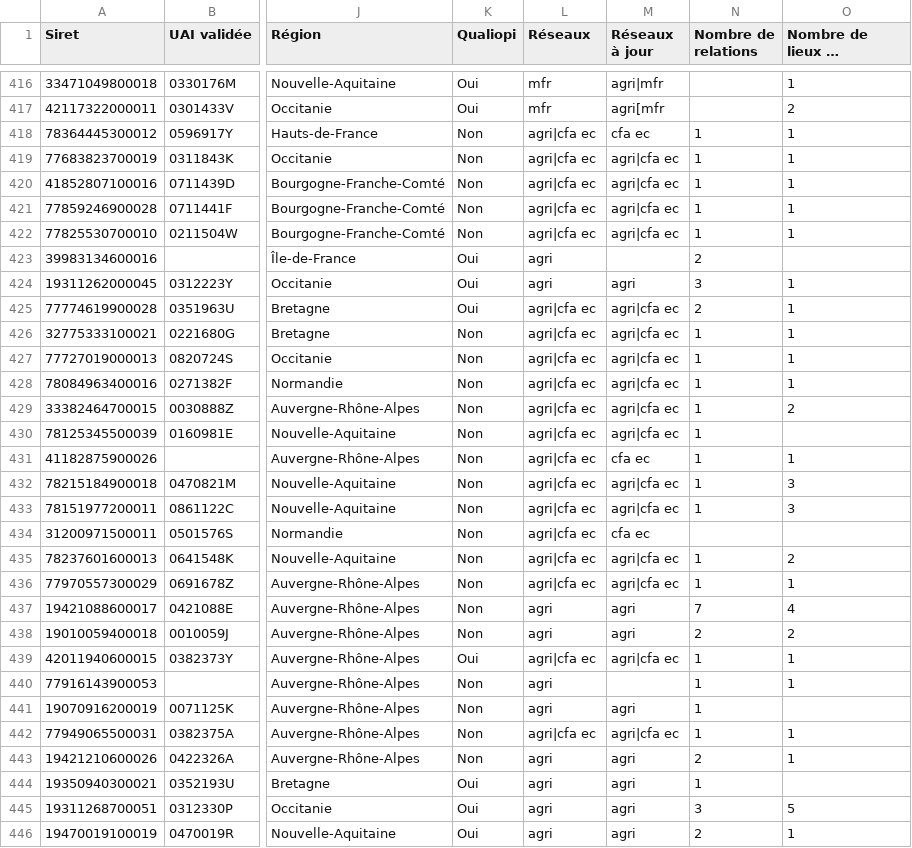
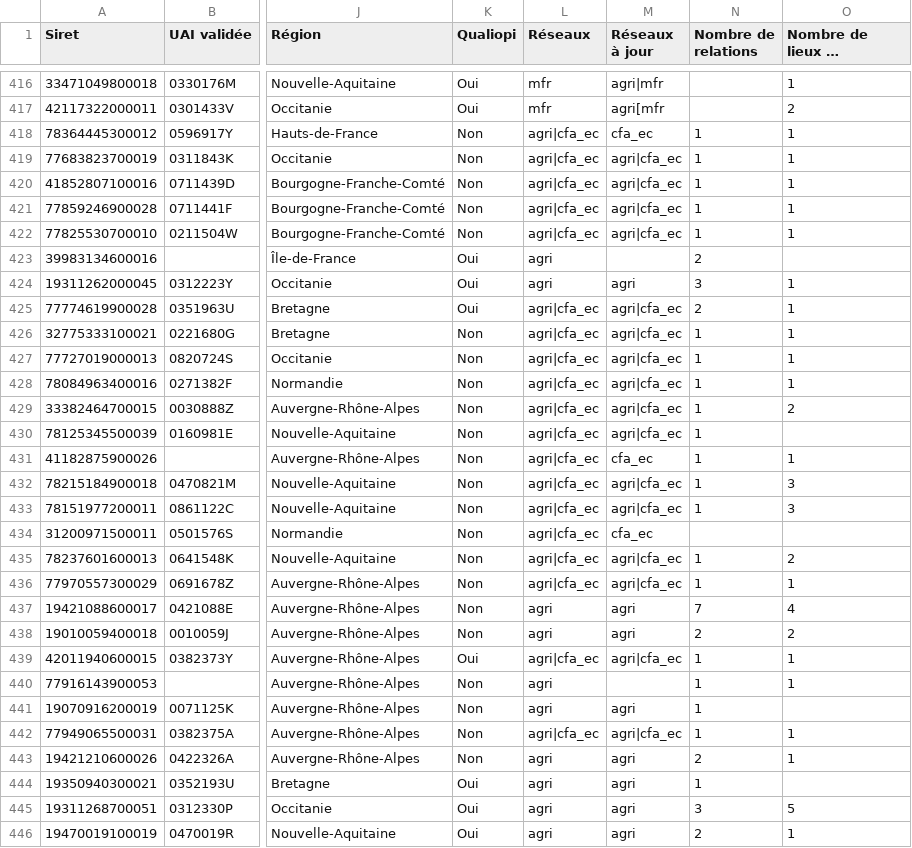
Before and after one commit to mission-apprentissage/flux-retour-cfas, a CSV file: server/src/jobs/hydrate/reseaux/assets/referentiel-reseau_agri.csv, drawn as a sheet; only a part is shown, gaps mark what is left out; long unchanged cells end in …; the diff covers the shown part only; the diff names each change by its address in the sheet, - before the commit and + after, or states it on an @@ line.

```diff
--- a/server/src/jobs/hydrate/reseaux/assets/referentiel-reseau_agri.csv
+++ b/server/src/jobs/hydrate/reseaux/assets/referentiel-reseau_agri.csv
-L418:L422 (Réseaux): agri|cfa ec
+L418:L422 (Réseaux): agri|cfa_ec
-M418 (Réseaux à jour): cfa ec
+M418 (Réseaux à jour): cfa_ec
-M419:M422 (Réseaux à jour): agri|cfa ec
+M419:M422 (Réseaux à jour): agri|cfa_ec
-L425:L436 (Réseaux): agri|cfa ec
+L425:L436 (Réseaux): agri|cfa_ec
-M425:M430 (Réseaux à jour): agri|cfa ec
+M425:M430 (Réseaux à jour): agri|cfa_ec
-M431 (Réseaux à jour): cfa ec
+M431 (Réseaux à jour): cfa_ec
-M432:M433 (Réseaux à jour): agri|cfa ec
+M432:M433 (Réseaux à jour): agri|cfa_ec
-M434 (Réseaux à jour): cfa ec
+M434 (Réseaux à jour): cfa_ec
-M435:M436 (Réseaux à jour): agri|cfa ec
+M435:M436 (Réseaux à jour): agri|cfa_ec
-L439 (Réseaux): agri|cfa ec
+L439 (Réseaux): agri|cfa_ec
-M439 (Réseaux à jour): agri|cfa ec
+M439 (Réseaux à jour): agri|cfa_ec
-L442 (Réseaux): agri|cfa ec
+L442 (Réseaux): agri|cfa_ec
-M442 (Réseaux à jour): agri|cfa ec
+M442 (Réseaux à jour): agri|cfa_ec
```
Also changed, not shown: 112 edited cells elsewhere in this file, server/src/jobs/hydrate/reseaux/assets/referentiel-reseau-cr-normandie.csv.
